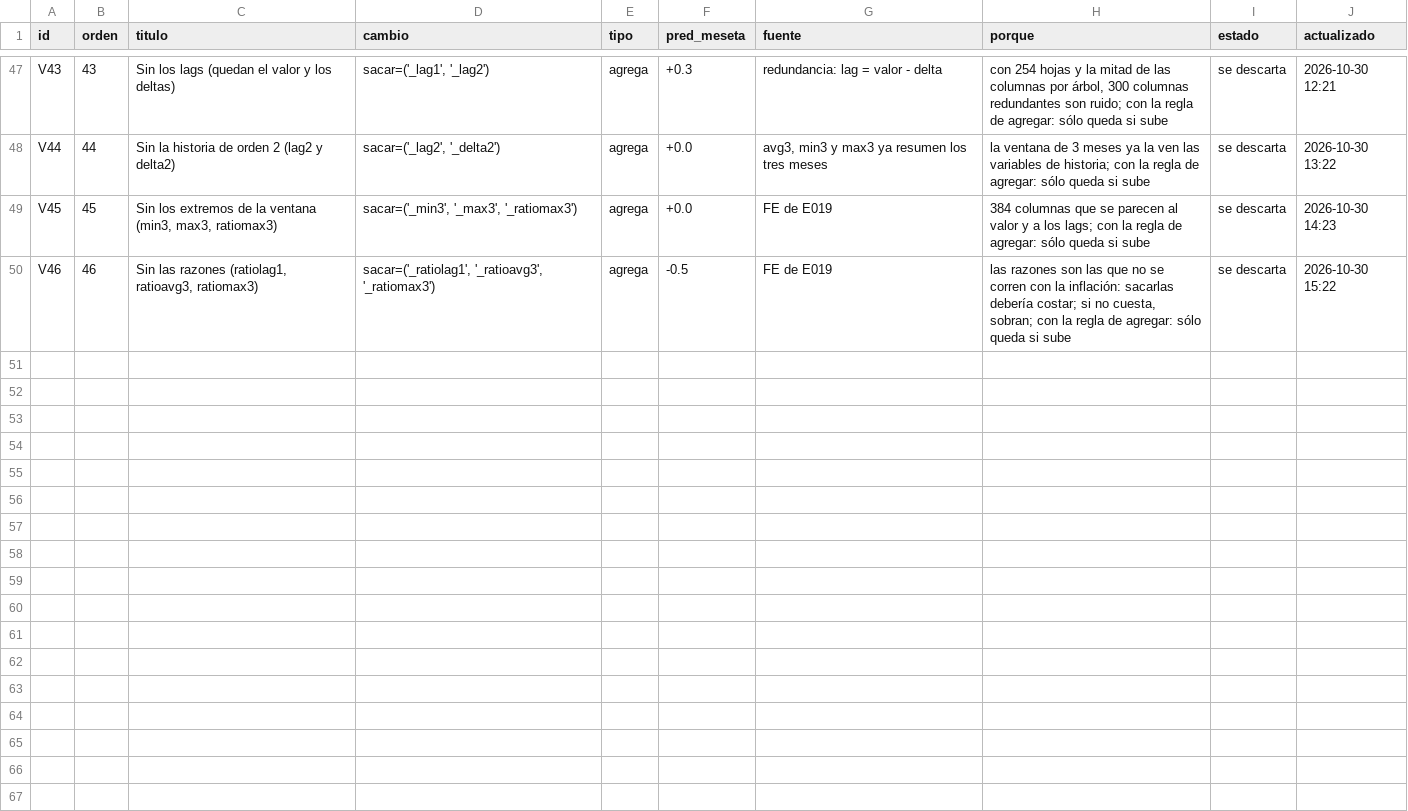
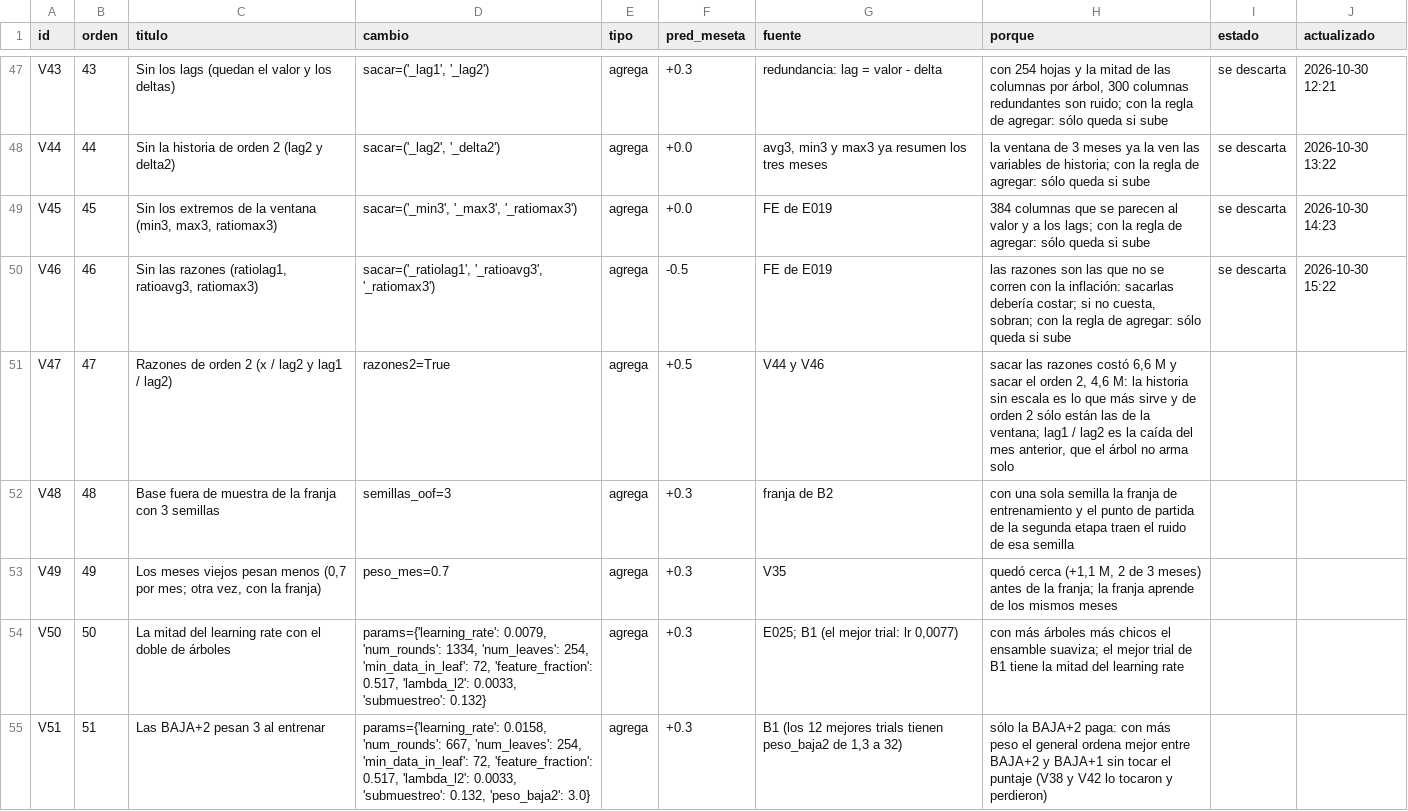
Before and after one commit to emavaldez/expautoresearch, a TSV file: v4/cola.tsv, drawn as a sheet; only a part is shown, gaps mark what is left out.

```diff
--- a/v4/cola.tsv
+++ b/v4/cola.tsv
@@ -50 +50,6 @@ V45	45	Sin los extremos de la ventana (min3, max3, ratiomax3)	sacar=('_min3', '_
 V46	46	Sin las razones (ratiolag1, ratioavg3, ratiomax3)	sacar=('_ratiolag1', '_ratioavg3', '_ratiomax3')	agrega	-0.5	FE de E019	las razones son las que no se corren con la inflación: sacarlas debería costar; si no cuesta, sobran; con la regla de agregar: sólo queda si sube	se descarta	2026-10-30 15:22
+V47	47	Razones de orden 2 (x / lag2 y lag1 / lag2)	razones2=True	agrega	+0.5	V44 y V46	sacar las razones costó 6,6 M y sacar el orden 2, 4,6 M: la historia sin escala es lo que más sirve y de orden 2 sólo están las de la ventana; lag1 / lag2 es la caída del mes anterior, que el árbol no arma solo		
+V48	48	Base fuera de muestra de la franja con 3 semillas	semillas_oof=3	agrega	+0.3	franja de B2	con una sola semilla la franja de entrenamiento y el punto de partida de la segunda etapa traen el ruido de esa semilla		
+V49	49	Los meses viejos pesan menos (0,7 por mes; otra vez, con la franja)	peso_mes=0.7	agrega	+0.3	V35	quedó cerca (+1,1 M, 2 de 3 meses) antes de la franja; la franja aprende de los mismos meses		
+V50	50	La mitad del learning rate con el doble de árboles	params={'learning_rate': 0.0079, 'num_rounds': 1334, 'num_leaves': 254, 'min_data_in_leaf': 72, 'feature_fraction': 0.517, 'lambda_l2': 0.0033, 'submuestreo': 0.132}	agrega	+0.3	E025; B1 (el mejor trial: lr 0,0077)	con más árboles más chicos el ensamble suaviza; el mejor trial de B1 tiene la mitad del learning rate		
+V51	51	Las BAJA+2 pesan 3 al entrenar	params={'learning_rate': 0.0158, 'num_rounds': 667, 'num_leaves': 254, 'min_data_in_leaf': 72, 'feature_fraction': 0.517, 'lambda_l2': 0.0033, 'submuestreo': 0.132, 'peso_baja2': 3.0}	agrega	+0.3	B1 (los 12 mejores trials tienen peso_baja2 de 1,3 a 32)	sólo la BAJA+2 paga: con más peso el general ordena mejor entre BAJA+2 y BAJA+1 sin tocar el puntaje (V38 y V42 lo tocaron y perdieron)		
```
Also changed, not shown: 1 other file.
